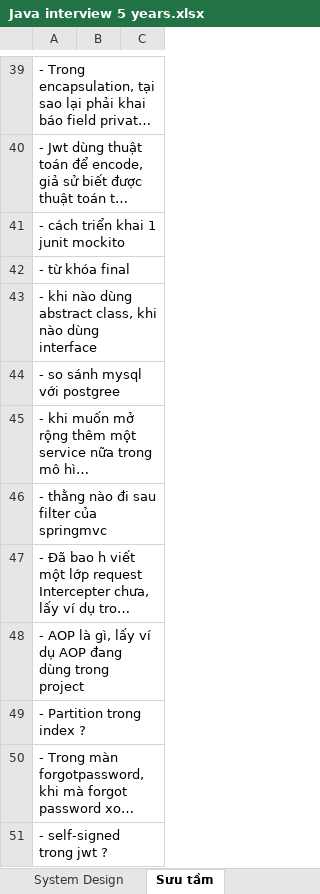
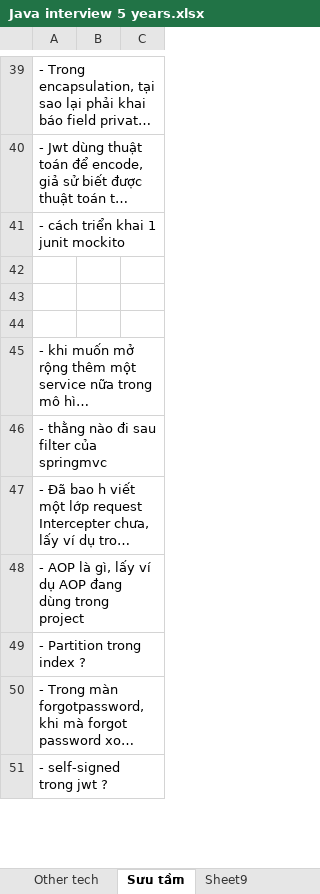
Before and after one commit to hunglp9397/java-5-years-interview, an Excel workbook: Java interview 5 years.xlsx, sheet Sưu tầm, drawn as a sheet; only a part is shown, gaps mark what is left out; long unchanged cells end in …; values as stored, in another font and other column widths than the file's, no borders; charts and pictures not drawn; the diff covers the shown part only; the diff names each change by its address in the sheet, - before the commit and + after, or states it on an @@ line.

Commit message:
update

```diff
--- a/Java interview 5 years.xlsx (sheet Sưu tầm)
+++ b/Java interview 5 years.xlsx (sheet Sưu tầm)
+sheet tab: Sheet9
-A42: - từ khóa final
+A42: (empty)
-A43: - khi nào dùng abstract class, khi nào dùng interface
+A43: (empty)
-A44: - so sánh mysql với postgree
+A44: (empty)
```
Also changed, not shown: 36 added rows elsewhere in this sheet, sheet Spring Core, other sheet tabs, charts or pictures.
